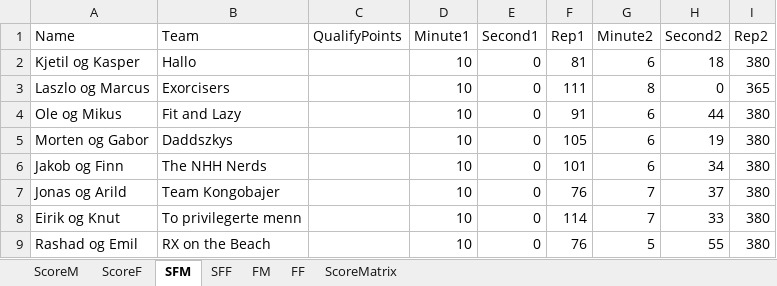
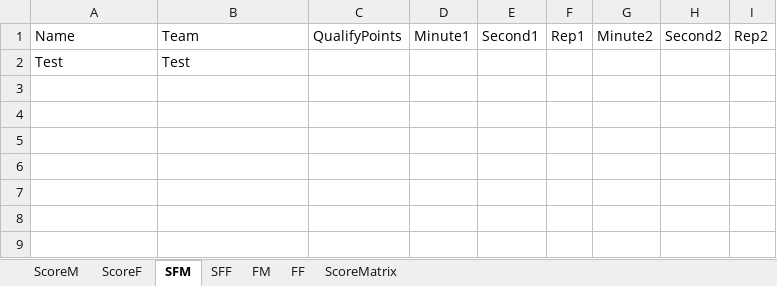
Before and after one commit to liyuanhao86/streamlit, an Excel workbook: Scoreboard.xlsx, sheet SFM, drawn as a sheet; values as stored, in another font and other column widths than the file's, no borders; removed rows and columns are numbered as before the commit, all else as after; the diff names each change by its address in the sheet, - before the commit and + after, or states it on an @@ line.

Commit message:
Add files via upload

```diff
--- a/Scoreboard.xlsx (sheet SFM)
+++ b/Scoreboard.xlsx (sheet SFM)
-row 2: Kjetil og Kasper | Hallo |  | 10 | 0 | 81 | 6 | 18 | 380
-row 3: Laszlo og Marcus | Exorcisers |  | 10 | 0 | 111 | 8 | 0 | 365
-row 4: Ole og Mikus | Fit and Lazy |  | 10 | 0 | 91 | 6 | 44 | 380
-row 5: Morten og Gabor | Daddszkys |  | 10 | 0 | 105 | 6 | 19 | 380
-row 6: Jakob og Finn | The NHH Nerds |  | 10 | 0 | 101 | 6 | 34 | 380
-row 7: Jonas og Arild | Team Kongobajer |  | 10 | 0 | 76 | 7 | 37 | 380
-row 8: Eirik og Knut | To privilegerte menn |  | 10 | 0 | 114 | 7 | 33 | 380
-row 9: Rashad og Emil | RX on the Beach |  | 10 | 0 | 76 | 5 | 55 | 380
+row 2: Test | Test
```
Also changed, not shown: sheet SFF.
